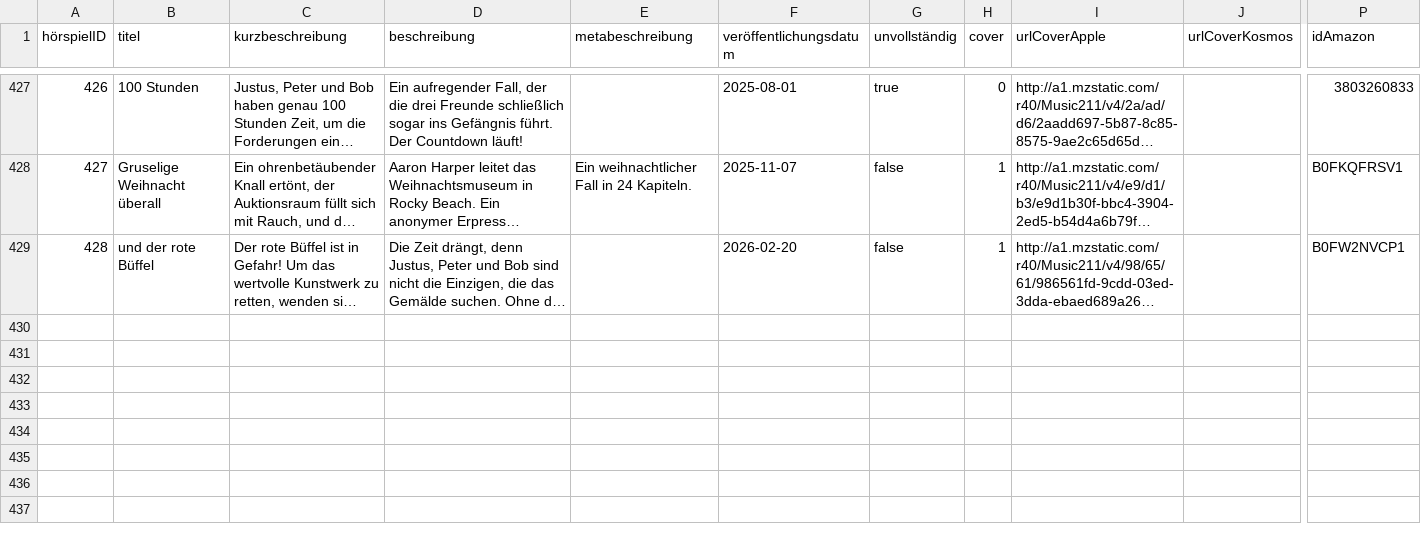
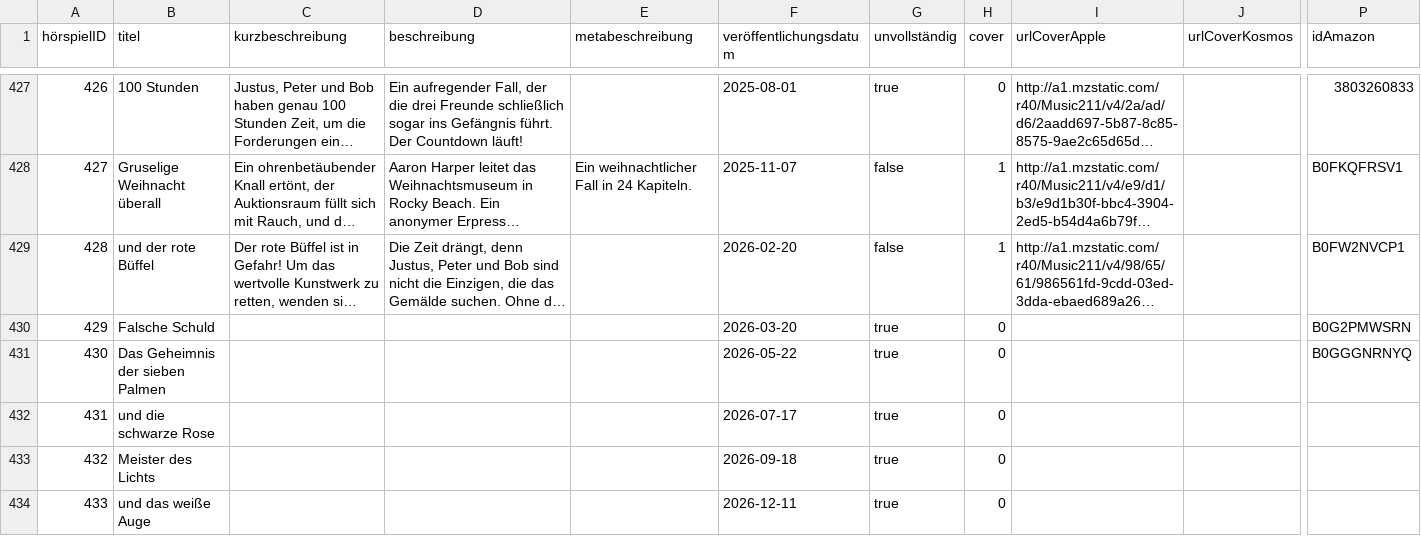
Before and after one commit to YourMJK/dreimetadaten, a TSV file: metadata/tsv/hörspiel.tsv, drawn as a sheet; only a part is shown, gaps mark what is left out; long unchanged cells end in …; rows hold the shown columns only; the diff names each change by its address in the sheet, - before the commit and + after, or states it on an @@ line.

```diff
--- a/metadata/tsv/hörspiel.tsv
+++ b/metadata/tsv/hörspiel.tsv
+row 430: 429 | Falsche Schuld |  |  |  | 2026-03-20 | true | 0 |  |  | B0G2PMWSRN
+row 431: 430 | Das Geheimnis der sieben Palmen |  |  |  | 2026-05-22 | true | 0 |  |  | B0GGGNRNYQ
+row 432: 431 | und die schwarze Rose |  |  |  | 2026-07-17 | true | 0
+row 433: 432 | Meister des Lichts |  |  |  | 2026-09-18 | true | 0
+row 434: 433 | und das weiße Auge |  |  |  | 2026-12-11 | true | 0
```
Also changed, not shown: metadata/tsv/hörspielBuchautor.tsv, metadata/tsv/serie.tsv, 31 other files.
